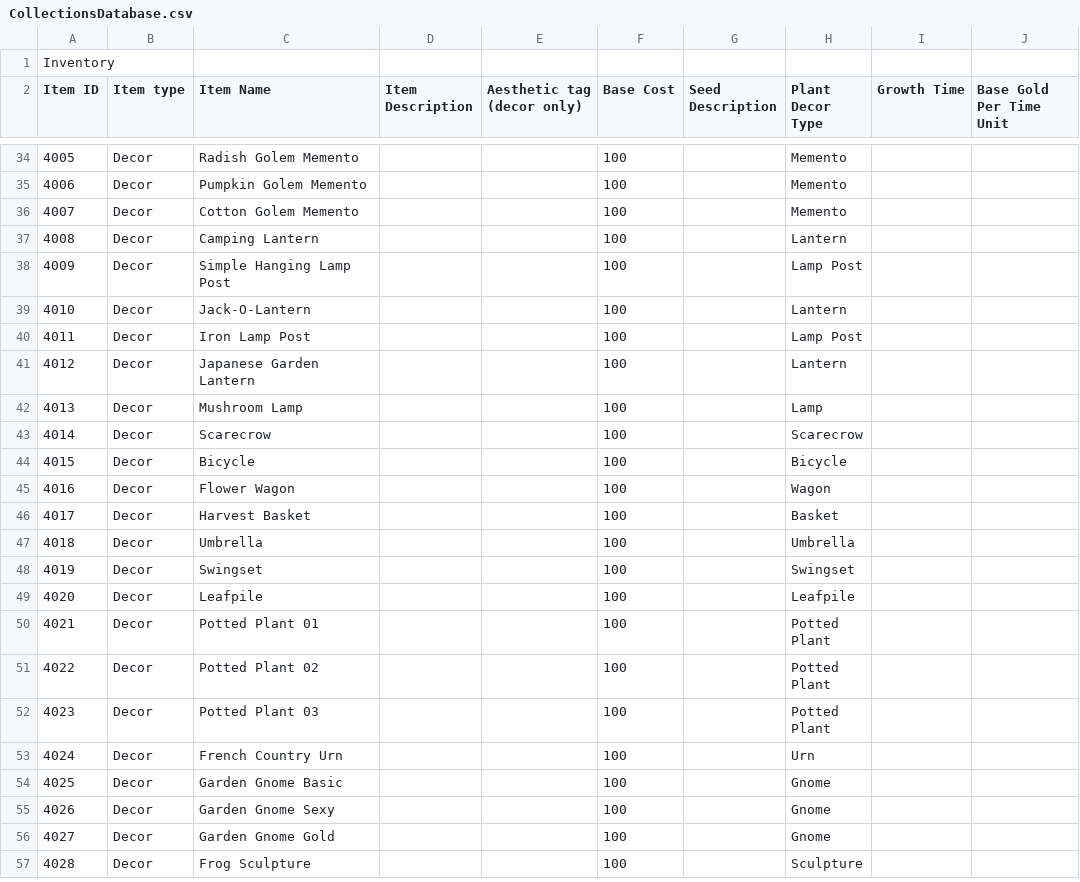
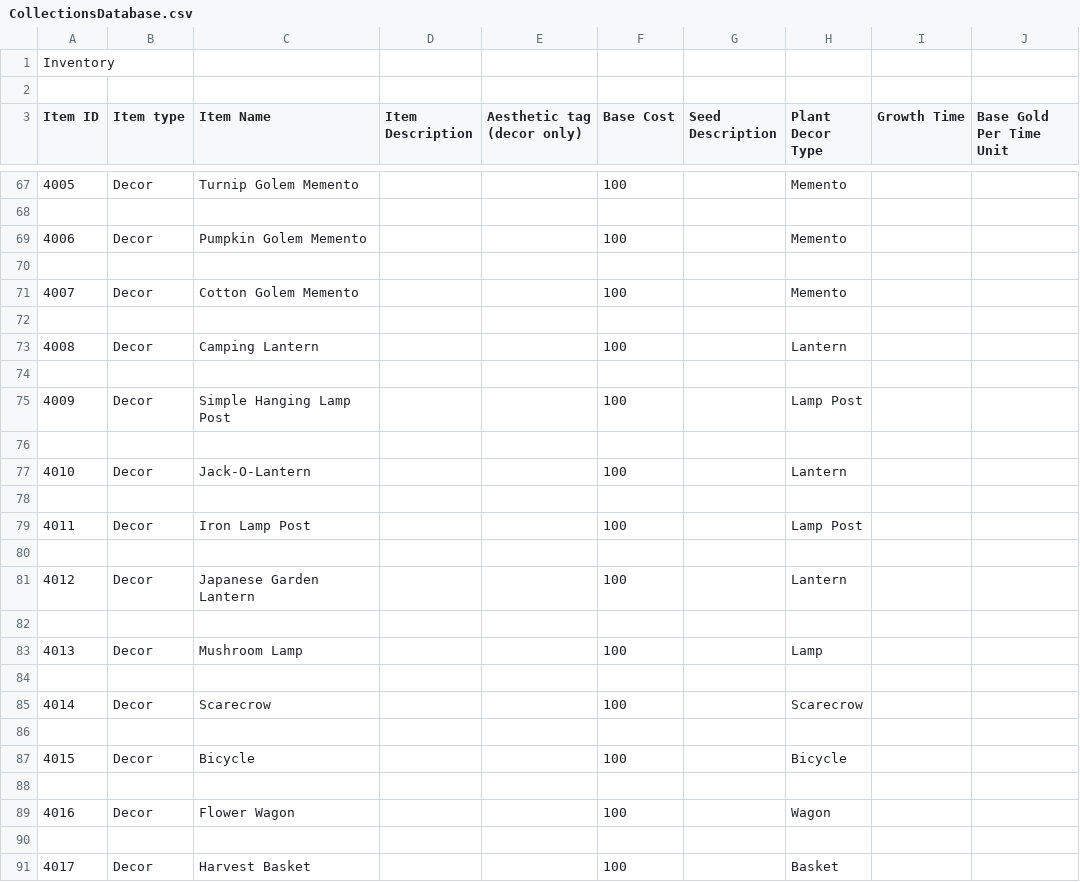
Before and after one commit to jleodones/GrandmaGreenDocumentation, a CSV file: Scripts/Collections/CollectionsDatabase.csv, drawn as a sheet; only a part is shown, gaps mark what is left out; the shorter side is filled out with more unchanged rows; addresses are those after the commit; the diff covers the shown part only; the diff names each change by its address in the sheet, - before the commit and + after, or states it on an @@ line.

```diff
--- a/Scripts/Collections/CollectionsDatabase.csv
+++ b/Scripts/Collections/CollectionsDatabase.csv
+row 1: Inventory
@@ column A (Item ID) renumbered in row 2 @@
-C67 (Item Name): Radish Golem Memento
+C67 (Item Name): Turnip Golem Memento
+row 68: (empty)
+row 70: (empty)
+row 72: (empty)
+row 74: (empty)
+row 76: (empty)
+row 78: (empty)
+row 80: (empty)
+row 82: (empty)
+row 84: (empty)
+row 86: (empty)
+row 88: (empty)
+row 90: (empty)
```
Also changed, not shown: 124 added rows and 2 edited cells elsewhere in this file, 2 other files.
